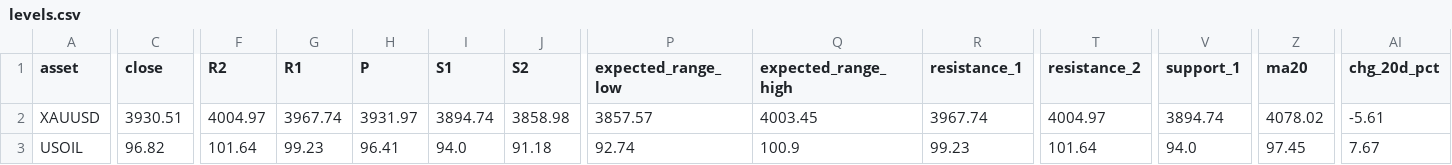
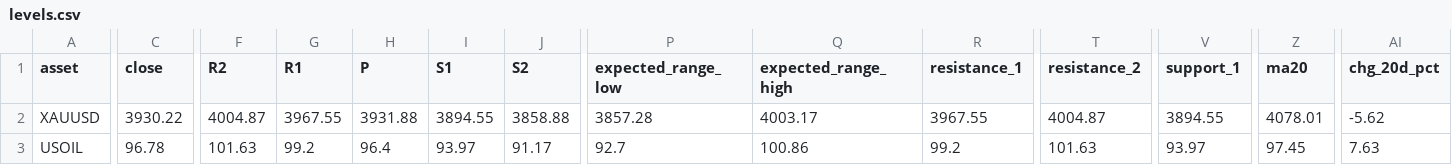
Before and after one commit to amonaipitf-ai/trading-ml, a CSV file: output/levels.csv, drawn as a sheet; only a part is shown, gaps mark what is left out; the diff covers the shown part only; the diff names each change by its address in the sheet, - before the commit and + after, or states it on an @@ line.

```diff
--- a/output/levels.csv
+++ b/output/levels.csv
-C2 (close): 3930.51
+C2 (close): 3930.22
-F2 (R2): 4004.97
+F2 (R2): 4004.87
-G2 (R1): 3967.74
+G2 (R1): 3967.55
-H2 (P): 3931.97
+H2 (P): 3931.88
-I2 (S1): 3894.74
+I2 (S1): 3894.55
-J2 (S2): 3858.98
+J2 (S2): 3858.88
-P2 (expected_range_low): 3857.57
+P2 (expected_range_low): 3857.28
-Q2 (expected_range_high): 4003.45
+Q2 (expected_range_high): 4003.17
-R2 (resistance_1): 3967.74
+R2 (resistance_1): 3967.55
-T2 (resistance_2): 4004.97
+T2 (resistance_2): 4004.87
-V2 (support_1): 3894.74
+V2 (support_1): 3894.55
-Z2 (ma20): 4078.02
+Z2 (ma20): 4078.01
-AI2 (chg_20d_pct): -5.61
+AI2 (chg_20d_pct): -5.62
-C3 (close): 96.82
+C3 (close): 96.78
-F3 (R2): 101.64
+F3 (R2): 101.63
-G3 (R1): 99.23
+G3 (R1): 99.2
-H3 (P): 96.41
+H3 (P): 96.4
-I3 (S1): 94.0
+I3 (S1): 93.97
-J3 (S2): 91.18
+J3 (S2): 91.17
-P3 (expected_range_low): 92.74
+P3 (expected_range_low): 92.7
-Q3 (expected_range_high): 100.9
+Q3 (expected_range_high): 100.86
-R3 (resistance_1): 99.23
+R3 (resistance_1): 99.2
-T3 (resistance_2): 101.64
+T3 (resistance_2): 101.63
-V3 (support_1): 94.0
+V3 (support_1): 93.97
-AI3 (chg_20d_pct): 7.67
+AI3 (chg_20d_pct): 7.63
```
Also changed, not shown: 18 edited cells elsewhere in this file, 7 other files.
